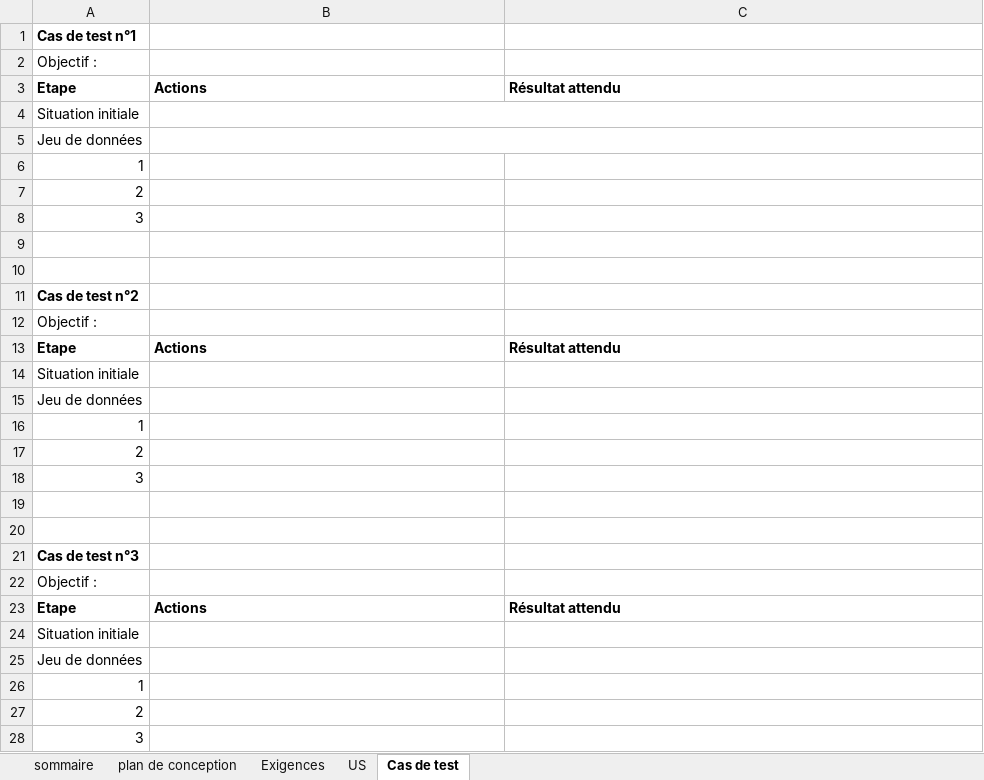
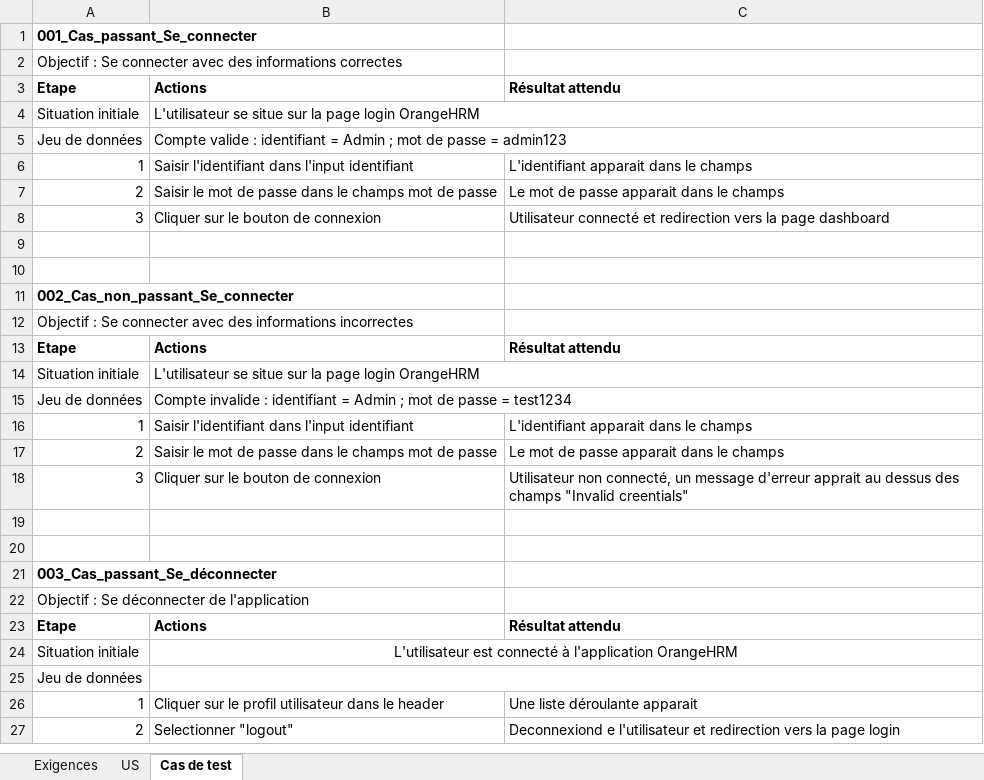
Before and after one commit to FannyLec/projet_tutore_LECLERC_FANNY, an Excel workbook: Exigences_US_CT.xlsx, sheet Cas de test, drawn as a sheet; values as stored, in another font and other column widths than the file's, no borders; the diff names each change by its address in the sheet, - before the commit and + after, or states it on an @@ line.

```diff
--- a/Exigences_US_CT.xlsx (sheet Cas de test)
+++ b/Exigences_US_CT.xlsx (sheet Cas de test)
-sheet tab: sommaire
-sheet tab: plan de conception
-A1: Cas de test n°1
+A1: 001_Cas_passant_Se_connecter
-A2: Objectif :
+A2: Objectif : Se connecter avec des informations correctes
-B4: (empty)
+B4: L'utilisateur se situe sur la page login OrangeHRM
-B5: (empty)
+B5: Compte valide : identifiant = Admin ; mot de passe = admin123
-B6: (empty)
+B6: Saisir l'identifiant dans l'input identifiant
-C6: (empty)
+C6: L'identifiant apparait dans le champs
-B7: (empty)
+B7: Saisir le mot de passe dans le champs mot de passe
-C7: (empty)
+C7: Le mot de passe apparait dans le champs
-B8: (empty)
+B8: Cliquer sur le bouton de connexion
-C8: (empty)
+C8: Utilisateur connecté et redirection vers la page dashboard
-A11: Cas de test n°2
+A11: 002_Cas_non_passant_Se_connecter
-A12: Objectif :
+A12: Objectif : Se connecter avec des informations incorrectes
-B14: (empty)
+B14: L'utilisateur se situe sur la page login OrangeHRM
+B14:C14 merged
-B15: (empty)
+B15: Compte invalide : identifiant = Admin ; mot de passe = test1234
+B15:C15 merged
-B16: (empty)
+B16: Saisir l'identifiant dans l'input identifiant
-C16: (empty)
+C16: L'identifiant apparait dans le champs
-B17: (empty)
+B17: Saisir le mot de passe dans le champs mot de passe
-C17: (empty)
+C17: Le mot de passe apparait dans le champs
-B18: (empty)
+B18: Cliquer sur le bouton de connexion
-C18: (empty)
+C18: Utilisateur non connecté, un message d'erreur apprait au dessus des champs "Invalid creentials"
-A21: Cas de test n°3
+A21: 003_Cas_passant_Se_déconnecter
-A22: Objectif :
+A22: Objectif : Se déconnecter de l'application
-B24: (empty)
+B24: L'utilisateur est connecté à l'application OrangeHRM
+B24:C24 merged
+B25:C25 merged
-B26: (empty)
+B26: Cliquer sur le profil utilisateur dans le header
-C26: (empty)
+C26: Une liste déroulante apparait
-B27: (empty)
+B27: Selectionner "logout"
-C27: (empty)
+C27: Deconnexiond e l'utilisateur et redirection vers la page login
-row 28: 3
```
Also changed, not shown: 4 other files.
